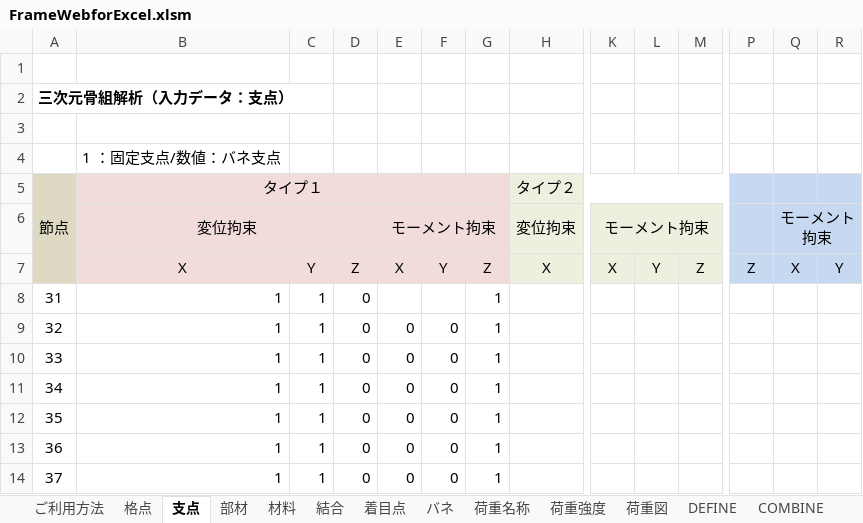
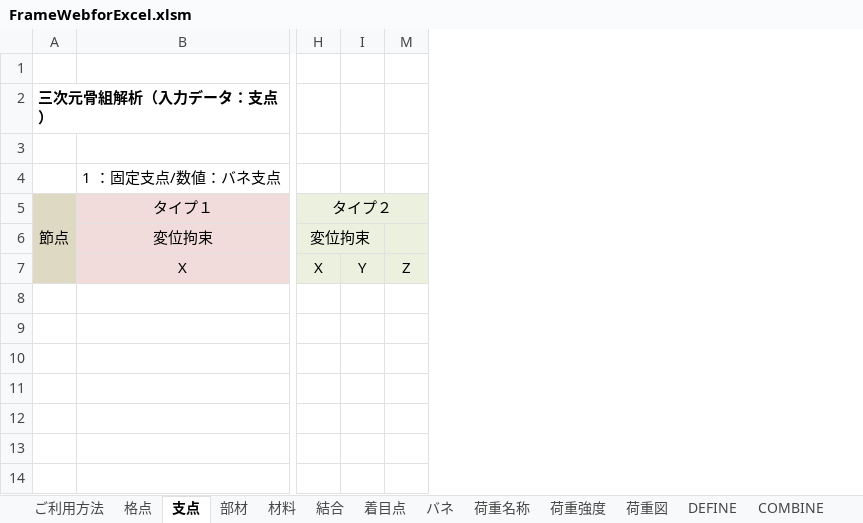
Before and after one commit to structuralengine/FrameWebforExcel, an Excel workbook: FrameWebforExcel.xlsm, sheet 支点, drawn as a sheet; only a part is shown, gaps mark what is left out; values as stored, in another font and other column widths than the file's, no borders; removed rows and columns are numbered as before the commit, all else as after; rows hold the shown columns only; the diff names each change by its address in the sheet, - before the commit and + after, or states it on an @@ line.

```diff
--- a/FrameWebforExcel.xlsm (sheet 支点)
+++ b/FrameWebforExcel.xlsm (sheet 支点)
-column C, row 7: Y
@@ column D hidden, row 7: Z @@
@@ column E hidden, rows 6-7: モーメント拘束 | X @@
@@ column F hidden, row 7: Y @@
-column G, row 7: Z
-column H, rows 5-7: タイプ２ | 変位拘束 | X
@@ column P hidden, row 7: Z @@
@@ column Q hidden, rows 6-7: モーメント拘束 | X @@
@@ column R hidden, row 7: Y @@
-B5:G5 merged
+B5:G5 merged
-H5: (empty)
+H5: タイプ２
+H5:M5 merged
-B6:D6 merged
+B6:C6 merged
-H6: モーメント拘束
+H6: 変位拘束
-K6:M6 merged
+H6:I6 merged
-row 8: 31 | 1 | 1 | 0 |  |  | 1
-row 9: 32 | 1 | 1 | 0 | 0 | 0 | 1
-row 10: 33 | 1 | 1 | 0 | 0 | 0 | 1
-row 11: 34 | 1 | 1 | 0 | 0 | 0 | 1
-row 12: 35 | 1 | 1 | 0 | 0 | 0 | 1
-row 13: 36 | 1 | 1 | 0 | 0 | 0 | 1
-row 14: 37 | 1 | 1 | 0 | 0 | 0 | 1
```
Also changed, not shown: sheet 荷重強度, sheet バネ, sheet 格点, sheet 荷重名称, sheet 部材, sheet 結合, 3 more sheets, charts or pictures.
